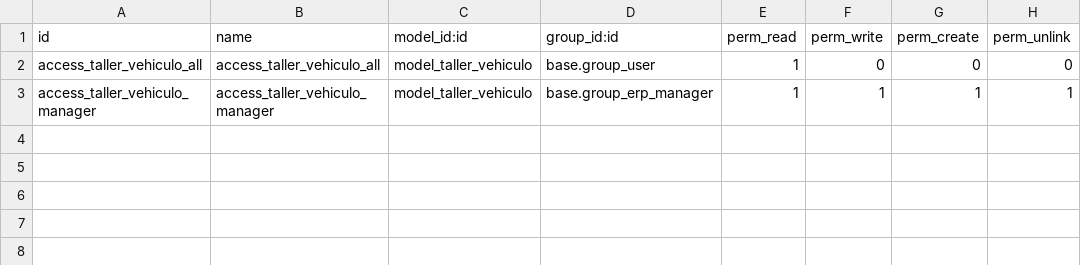
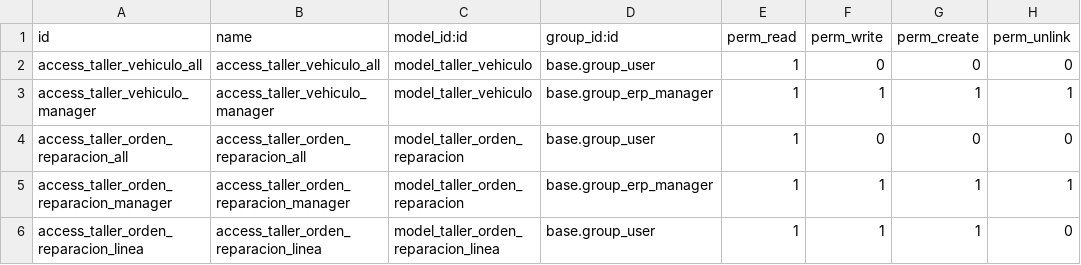
Before and after one commit to juanfcoespin/cursoOdoo, a CSV file: taller/security/ir.model.access.csv, drawn as a sheet; the diff names each change by its address in the sheet, - before the commit and + after, or states it on an @@ line.

Commit message:
Creacion de lineas de reparacion

```diff
--- a/taller/security/ir.model.access.csv
+++ b/taller/security/ir.model.access.csv
+row 4: access_taller_orden_reparacion_all | access_taller_orden_reparacion_all | model_taller_orden_reparacion | base.group_user | 1 | 0 | 0 | 0
+row 5: access_taller_orden_reparacion_manager | access_taller_orden_reparacion_manager | model_taller_orden_reparacion | base.group_erp_manager | 1 | 1 | 1 | 1
+row 6: access_taller_orden_reparacion_linea | access_taller_orden_reparacion_linea | model_taller_orden_reparacion_linea | base.group_user | 1 | 1 | 1 | 0
```
Also changed, not shown: 6 other files.
